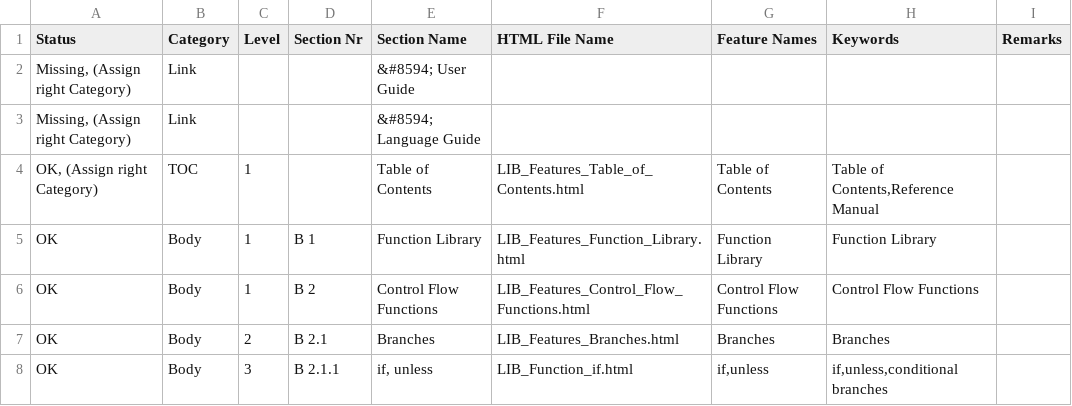
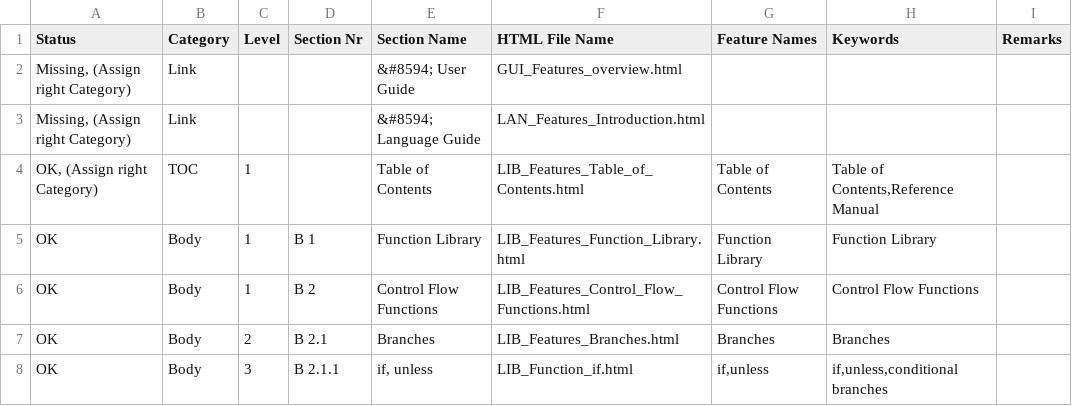
Before and after one commit to georgzurbonsen/B4P_Docu_Maker, a CSV file: Revolving TOC LIB 2020-12-14 22.17.39.csv, drawn as a sheet; only a part is shown.

```diff
--- a/Revolving TOC LIB 2020-12-14 22.17.39.csv
+++ b/Revolving TOC LIB 2020-12-14 22.17.39.csv
@@ -1,4 +1,4 @@
 Status;Category;Level;Section Nr;Section Name;HTML File Name;Feature Names;Keywords;Remarks
-Missing, (Assign right Category);Link;;;"&#8594; User Guide";;;;
-Missing, (Assign right Category);Link;;;"&#8594; Language Guide";;;;
+Missing, (Assign right Category);Link;;;"&#8594; User Guide";GUI_Features_overview.html;;;
+Missing, (Assign right Category);Link;;;"&#8594; Language Guide";LAN_Features_Introduction.html;;;
 OK, (Assign right Category);TOC;1;;Table of Contents;LIB_Features_Table_of_Contents.html;Table of Contents;Table of Contents,Reference Manual;
```
Also changed, not shown: New Keyword Index.csv, 19 other files.
